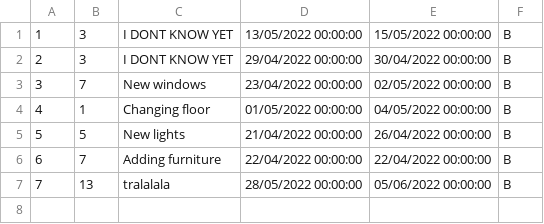
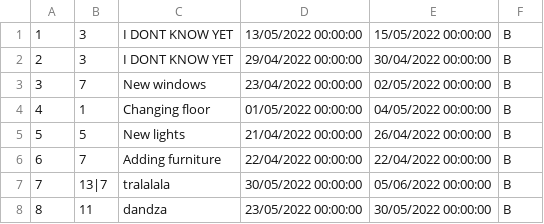
Before and after one commit to dandza7/IN-Tim-9-SIMS-HCI, a CSV file: WpfApp1/Resources/Data/renovation.csv, drawn as a sheet; the diff names each change by its address in the sheet, - before the commit and + after, or states it on an @@ line.

Commit message:
Advanced Renovation fully added

```diff
--- a/WpfApp1/Resources/Data/renovation.csv
+++ b/WpfApp1/Resources/Data/renovation.csv
-B7: 13
+B7: 13|7
-D7: 28/05/2022 00:00:00
+D7: 30/05/2022 00:00:00
+row 8: 8 | 11 | dandza | 23/05/2022 00:00:00 | 30/05/2022 00:00:00 | B
```
Also changed, not shown: 10 other files.
